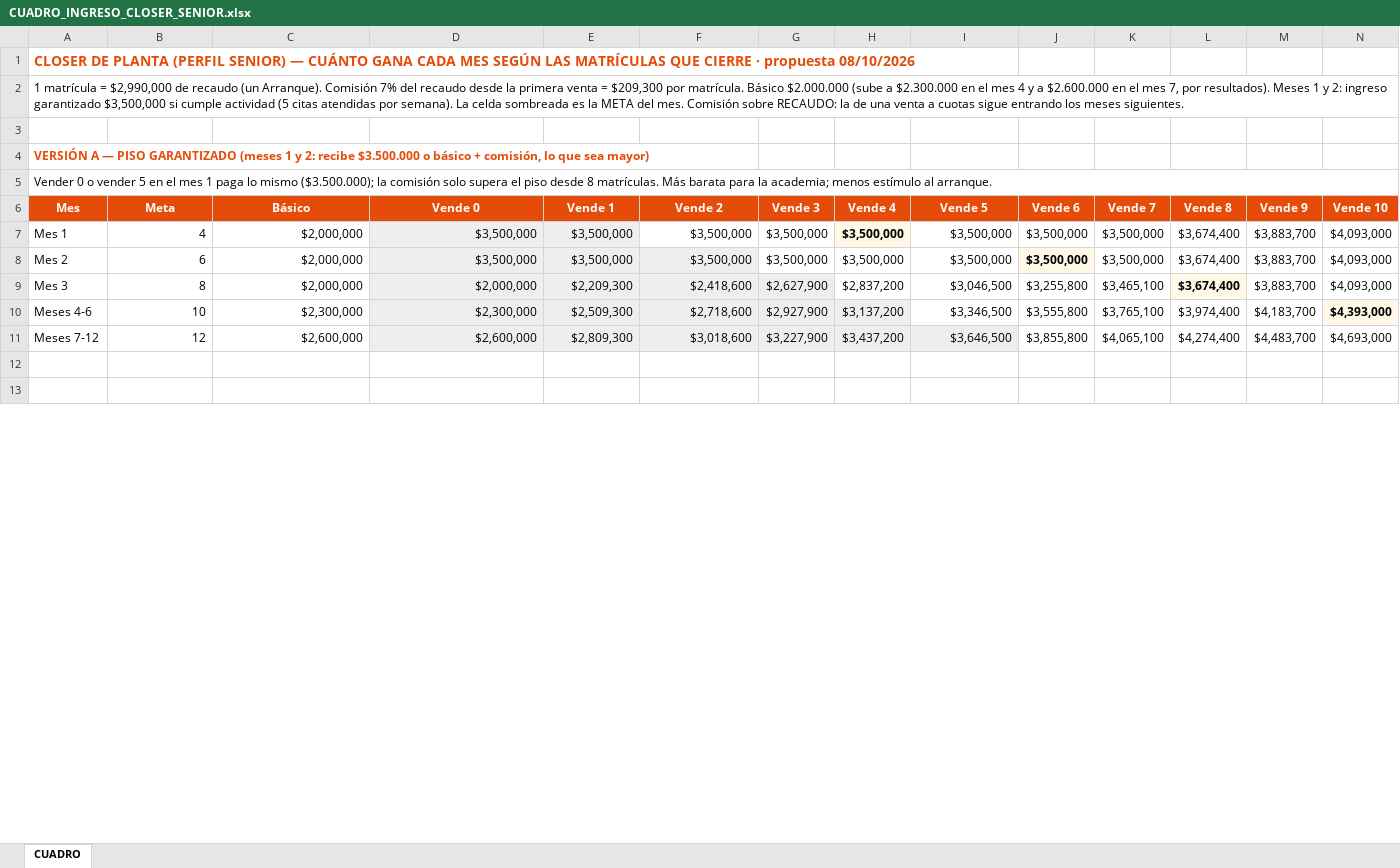
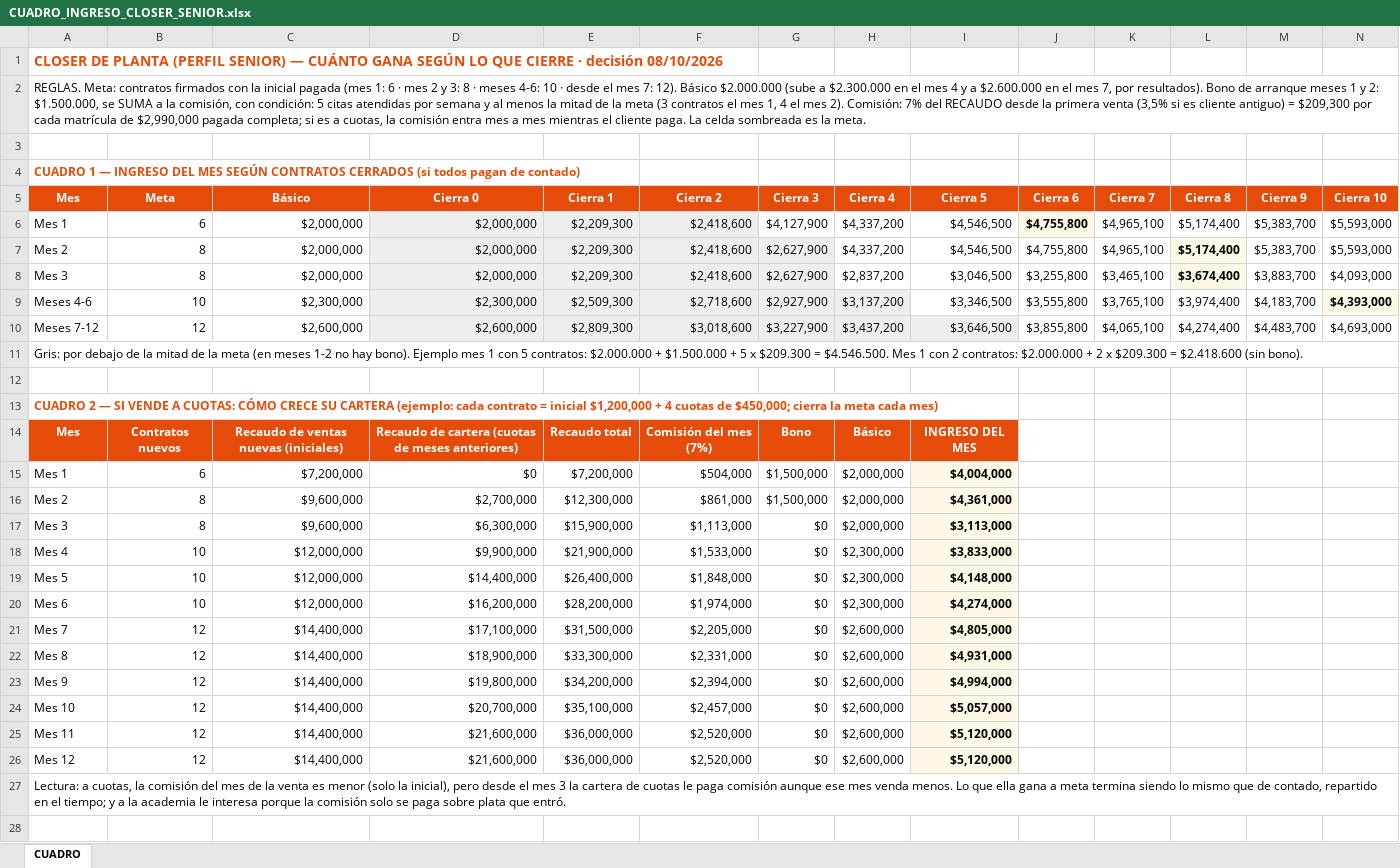
Before and after one commit to gomezrdiana/Plan-academico, an Excel workbook: recursos/comercial/INDUCCION_COMERCIAL/contratacion comercial/CUADRO_INGRESO_CLOSER_SENIOR.xlsx, sheet CUADRO, drawn as a sheet; only a part is shown; values as stored, in another font and other column widths than the file's, no borders; removed rows and columns are numbered as before the commit, all else as after; rows hold the shown columns only; the diff covers the shown part only; the diff names each change by its address in the sheet, - before the commit and + after, or states it on an @@ line.

Commit message:
Cuadro closer senior: meta en contratos 6/8/8/10/12, bono que se suma con condicion, comision 7% recaudo; cuadro de cartera a cuotas

```diff
--- a/recursos/comercial/INDUCCION_COMERCIAL/contratacion comercial/CUADRO_INGRESO_CLOSER_SENIOR.xlsx (sheet CUADRO)
+++ b/recursos/comercial/INDUCCION_COMERCIAL/contratacion comercial/CUADRO_INGRESO_CLOSER_SENIOR.xlsx (sheet CUADRO)
-A1: …CUÁNTO GANA CADA MES SEGÚN LAS MATRÍCULAS QUE CIERRE · propuesta 08/10/2026
+A1: …CUÁNTO GANA SEGÚN LO QUE CIERRE · decisión 08/10/2026
-A2: 1 matrícula = $2,990,000 de recaudo (un Arranque). Comisión 7% del recaudo desde la primera venta = $209,300 por matrícula. Básico $2.000.000 (sube a $2.300.000 en el mes 4 y a $2.600.000 en el mes 7, por resultados). Meses 1 y 2: ingreso garantizado $3,500,000 si cumple actividad (5 citas atendidas por semana). La celda sombreada es la META del mes. Comisión sobre RECAUDO: la de una venta a cuotas sigue entrando los meses siguientes.
+A2: REGLAS. Meta: contratos firmados con la inicial pagada (mes 1: 6 · mes 2 y 3: 8 · meses 4-6: 10 · desde el mes 7: 12). Básico $2.000.000 (sube a $2.300.000 en el mes 4 y a $2.600.000 en el mes 7, por resultados). Bono de arranque meses 1 y 2: $1.500.000, se SUMA a la comisión, con condición: 5 citas atendidas por semana y al menos la mitad de la meta (3 contratos el mes 1, 4 el mes 2). Comisión: 7% del RECAUDO desde la primera venta (3,5% si es cliente antiguo) = $209,300 por cada matrícula de $2,990,000 pagada completa; si es a cuotas, la comisión entra mes a mes mientras el cliente paga. La celda sombreada es la meta.
-A4: VERSIÓN A — PISO GARANTIZADO (meses 1 y 2: recibe $3.500.000 o básico + comisión, lo que sea mayor)
+A4: CUADRO 1 — INGRESO DEL MES SEGÚN CONTRATOS CERRADOS (si todos pagan de contado)
-row 5: Vender 0 o vender 5 en el mes 1 paga lo mismo ($3.500.000); la comisión solo supera el piso desde 8 matrículas. Más barata para la academia; menos estímulo al arranque.
-row 6: Mes | Meta | Básico | Vende 0 | Vende 1 | Vende 2 | Vende 3 | Vende 4 | Vende 5 | Vende 6 | Vende 7 | Vende 8 | Vende 9 | Vende 10
-row 7: Mes 1 | 4 | $2,000,000 | $3,500,000 | $3,500,000 | $3,500,000 | $3,500,000 | $3,500,000 | $3,500,000 | $3,500,000 | $3,500,000 | $3,674,400 | $3,883,700 | $4,093,000
-row 8: Mes 2 | 6 | $2,000,000 | $3,500,000 | $3,500,000 | $3,500,000 | $3,500,000 | $3,500,000 | $3,500,000 | $3,500,000 | $3,500,000 | $3,674,400 | $3,883,700 | $4,093,000
+row 5: Mes | Meta | Básico | Cierra 0 | Cierra 1 | Cierra 2 | Cierra 3 | Cierra 4 | Cierra 5 | Cierra 6 | Cierra 7 | Cierra 8 | Cierra 9 | Cierra 10
+row 6: Mes 1 | 6 | $2,000,000 | $2,000,000 | $2,209,300 | $2,418,600 | $4,127,900 | $4,337,200 | $4,546,500 | $4,755,800 | $4,965,100 | $5,174,400 | $5,383,700 | $5,593,000
+row 7: Mes 2 | 8 | $2,000,000 | $2,000,000 | $2,209,300 | $2,418,600 | $2,627,900 | $4,337,200 | $4,546,500 | $4,755,800 | $4,965,100 | $5,174,400 | $5,383,700 | $5,593,000
+row 11: Gris: por debajo de la mitad de la meta (en meses 1-2 no hay bono). Ejemplo mes 1 con 5 contratos: $2.000.000 + $1.500.000 + 5 x $209.300 = $4.546.500. Mes 1 con 2 contratos: $2.000.000 + 2 x $209.300 = $2.418.600 (sin bono).
+row 13: CUADRO 2 — SI VENDE A CUOTAS: CÓMO CRECE SU CARTERA (ejemplo: cada contrato = inicial $1,200,000 + 4 cuotas de $450,000; cierra la meta cada mes)
+row 14: Mes | Contratos nuevos | Recaudo de ventas nuevas (iniciales) | Recaudo de cartera (cuotas de meses anteriores) | Recaudo total | Comisión del mes (7%) | Bono | Básico | INGRESO DEL MES
+row 15: Mes 1 | 6 | $7,200,000 | $0 | $7,200,000 | $504,000 | $1,500,000 | $2,000,000 | $4,004,000
+row 16: Mes 2 | 8 | $9,600,000 | $2,700,000 | $12,300,000 | $861,000 | $1,500,000 | $2,000,000 | $4,361,000
+row 17: Mes 3 | 8 | $9,600,000 | $6,300,000 | $15,900,000 | $1,113,000 | $0 | $2,000,000 | $3,113,000
+row 18: Mes 4 | 10 | $12,000,000 | $9,900,000 | $21,900,000 | $1,533,000 | $0 | $2,300,000 | $3,833,000
+row 19: Mes 5 | 10 | $12,000,000 | $14,400,000 | $26,400,000 | $1,848,000 | $0 | $2,300,000 | $4,148,000
+row 20: Mes 6 | 10 | $12,000,000 | $16,200,000 | $28,200,000 | $1,974,000 | $0 | $2,300,000 | $4,274,000
+row 21: Mes 7 | 12 | $14,400,000 | $17,100,000 | $31,500,000 | $2,205,000 | $0 | $2,600,000 | $4,805,000
+row 22: Mes 8 | 12 | $14,400,000 | $18,900,000 | $33,300,000 | $2,331,000 | $0 | $2,600,000 | $4,931,000
+row 23: Mes 9 | 12 | $14,400,000 | $19,800,000 | $34,200,000 | $2,394,000 | $0 | $2,600,000 | $4,994,000
+row 24: Mes 10 | 12 | $14,400,000 | $20,700,000 | $35,100,000 | $2,457,000 | $0 | $2,600,000 | $5,057,000
+row 25: Mes 11 | 12 | $14,400,000 | $21,600,000 | $36,000,000 | $2,520,000 | $0 | $2,600,000 | $5,120,000
+row 26: Mes 12 | 12 | $14,400,000 | $21,600,000 | $36,000,000 | $2,520,000 | $0 | $2,600,000 | $5,120,000
+row 27: Lectura: a cuotas, la comisión del mes de la venta es menor (solo la inicial), pero desde el mes 3 la cartera de cuotas le paga comisión aunque ese mes venda menos. Lo que ella gana a meta termina siendo lo mismo que de contado, repartido en el tiempo; y a la academia le interesa porque la comisión solo se paga sobre plata que entró.
```
Also changed, not shown: 8 removed rows, 6 edited cells, cell formats and merged cells elsewhere in this sheet, 1 other file.
